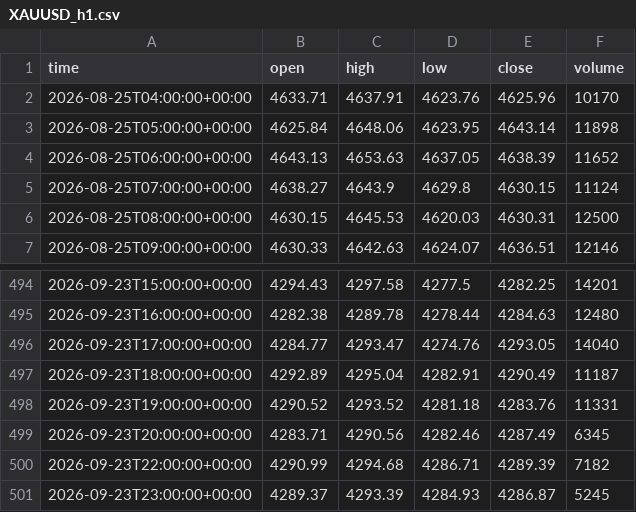
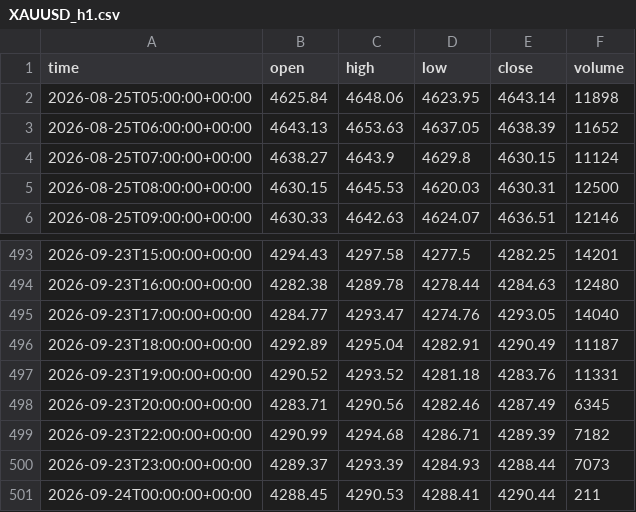
Before and after one commit to basie8/ai-job-hunt-privacy, a CSV file: data/XAUUSD_h1.csv, drawn as a sheet; only a part is shown, gaps mark what is left out.

Commit message:
XAUUSD candles @ 2026-09-24T00:01+00:00

```diff
--- a/data/XAUUSD_h1.csv
+++ b/data/XAUUSD_h1.csv
@@ -1,3 +1,2 @@
 time,open,high,low,close,volume
-2026-08-25T04:00:00+00:00,4633.71,4637.91,4623.76,4625.96,10170
 2026-08-25T05:00:00+00:00,4625.84,4648.06,4623.95,4643.14,11898
@@ -500,2 +499,3 @@ time,open,high,low,close,volume
 2026-09-23T22:00:00+00:00,4290.99,4294.68,4286.71,4289.39,7182
-2026-09-23T23:00:00+00:00,4289.37,4293.39,4284.93,4286.87,5245
+2026-09-23T23:00:00+00:00,4289.37,4293.39,4284.93,4288.44,7073
+2026-09-24T00:00:00+00:00,4288.45,4290.53,4288.41,4290.44,211
```
Also changed, not shown: data/XAUUSD_h4.csv, data/XAUUSD_m15.csv, 1 other file.
